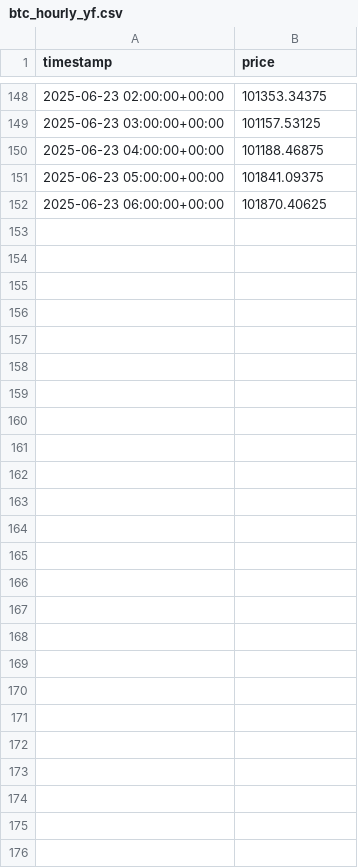
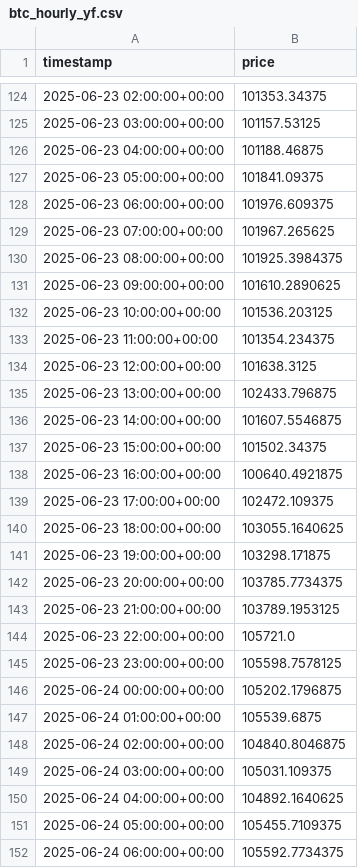
Before and after one commit to Cyberpunk379/btc_ml_dashboard, a CSV file: data/btc_hourly_yf.csv, drawn as a sheet; only a part is shown, gaps mark what is left out; the diff covers the shown part only.

Commit message:
BTC price update

```diff
--- a/data/btc_hourly_yf.csv
+++ b/data/btc_hourly_yf.csv
@@ -151,2 +127,26 @@ timestamp,price
 2025-06-23 05:00:00+00:00,101841.09375
-2025-06-23 06:00:00+00:00,101870.40625
+2025-06-23 06:00:00+00:00,101976.609375
+2025-06-23 07:00:00+00:00,101967.265625
+2025-06-23 08:00:00+00:00,101925.3984375
+2025-06-23 09:00:00+00:00,101610.2890625
+2025-06-23 10:00:00+00:00,101536.203125
+2025-06-23 11:00:00+00:00,101354.234375
+2025-06-23 12:00:00+00:00,101638.3125
+2025-06-23 13:00:00+00:00,102433.796875
+2025-06-23 14:00:00+00:00,101607.5546875
+2025-06-23 15:00:00+00:00,101502.34375
+2025-06-23 16:00:00+00:00,100640.4921875
+2025-06-23 17:00:00+00:00,102472.109375
+2025-06-23 18:00:00+00:00,103055.1640625
+2025-06-23 19:00:00+00:00,103298.171875
+2025-06-23 20:00:00+00:00,103785.7734375
+2025-06-23 21:00:00+00:00,103789.1953125
+2025-06-23 22:00:00+00:00,105721.0
+2025-06-23 23:00:00+00:00,105598.7578125
+2025-06-24 00:00:00+00:00,105202.1796875
+2025-06-24 01:00:00+00:00,105539.6875
+2025-06-24 02:00:00+00:00,104840.8046875
+2025-06-24 03:00:00+00:00,105031.109375
+2025-06-24 04:00:00+00:00,104892.1640625
+2025-06-24 05:00:00+00:00,105455.7109375
+2025-06-24 06:00:00+00:00,105592.7734375
```
Also changed, not shown: 24 removed rows elsewhere in this file.
